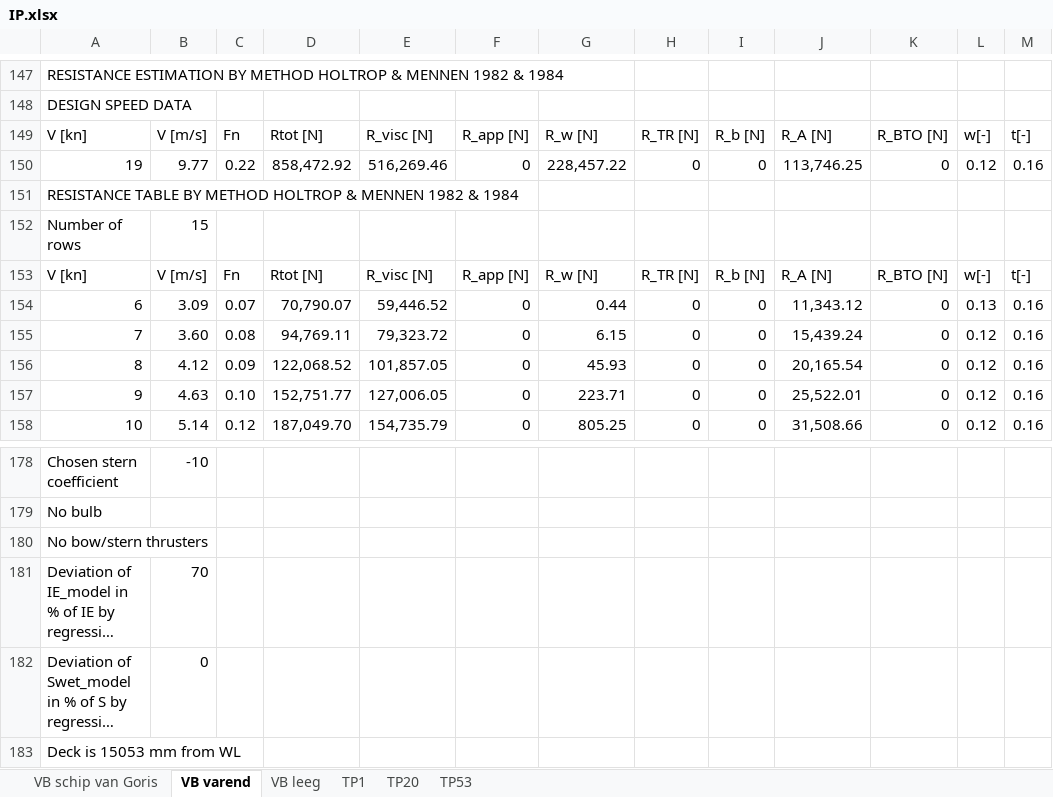
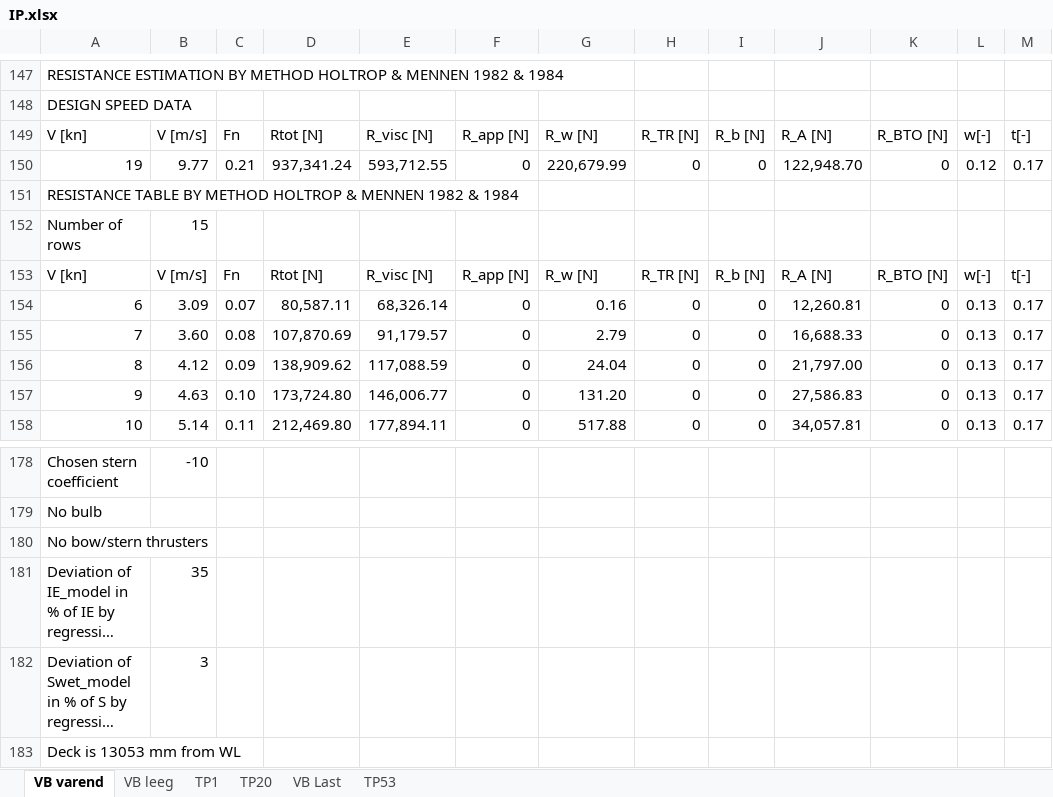
Before and after one commit to tomoldenbeuving/IP-26, an Excel workbook: IP.xlsx, sheet VB varend, drawn as a sheet; only a part is shown, gaps mark what is left out; long unchanged cells end in …; values as stored, in another font and other column widths than the file's, no borders; the diff covers the shown part only; the diff names each change by its address in the sheet, - before the commit and + after, or states it on an @@ line.

```diff
--- a/IP.xlsx (sheet VB varend)
+++ b/IP.xlsx (sheet VB varend)
-sheet tab: VB schip van Goris
+sheet tab: VB Last
-C150: 0.22
+C150: 0.21
-D150: 858,472.92
+D150: 937,341.24
-E150: 516,269.46
+E150: 593,712.55
-G150: 228,457.22
+G150: 220,679.99
-J150: 113,746.25
+J150: 122,948.70
-M150: 0.16
+M150: 0.17
-D154: 70,790.07
+D154: 80,587.11
-E154: 59,446.52
+E154: 68,326.14
-G154: 0.44
+G154: 0.16
-J154: 11,343.12
+J154: 12,260.81
-M154:M158: 0.16
+M154:M158: 0.17
-D155: 94,769.11
+D155: 107,870.69
-E155: 79,323.72
+E155: 91,179.57
-G155: 6.15
+G155: 2.79
-J155: 15,439.24
+J155: 16,688.33
-L155:L158: 0.12
+L155:L158: 0.13
-D156: 122,068.52
+D156: 138,909.62
-E156: 101,857.05
+E156: 117,088.59
-G156: 45.93
+G156: 24.04
-J156: 20,165.54
+J156: 21,797.00
-D157: 152,751.77
+D157: 173,724.80
-E157: 127,006.05
+E157: 146,006.77
-G157: 223.71
+G157: 131.20
-J157: 25,522.01
+J157: 27,586.83
-C158: 0.12
+C158: 0.11
-D158: 187,049.70
+D158: 212,469.80
-E158: 154,735.79
+E158: 177,894.11
-G158: 805.25
+G158: 517.88
-J158: 31,508.66
+J158: 34,057.81
-B181: 70
+B181: 35
-B182: 0
+B182: 3
-A183: Deck is 15053 mm from WL
+A183: Deck is 13053 mm from WL
```
Also changed, not shown: 24 added rows, 24 removed rows and 85 edited cells elsewhere in this sheet, 1 other file.
